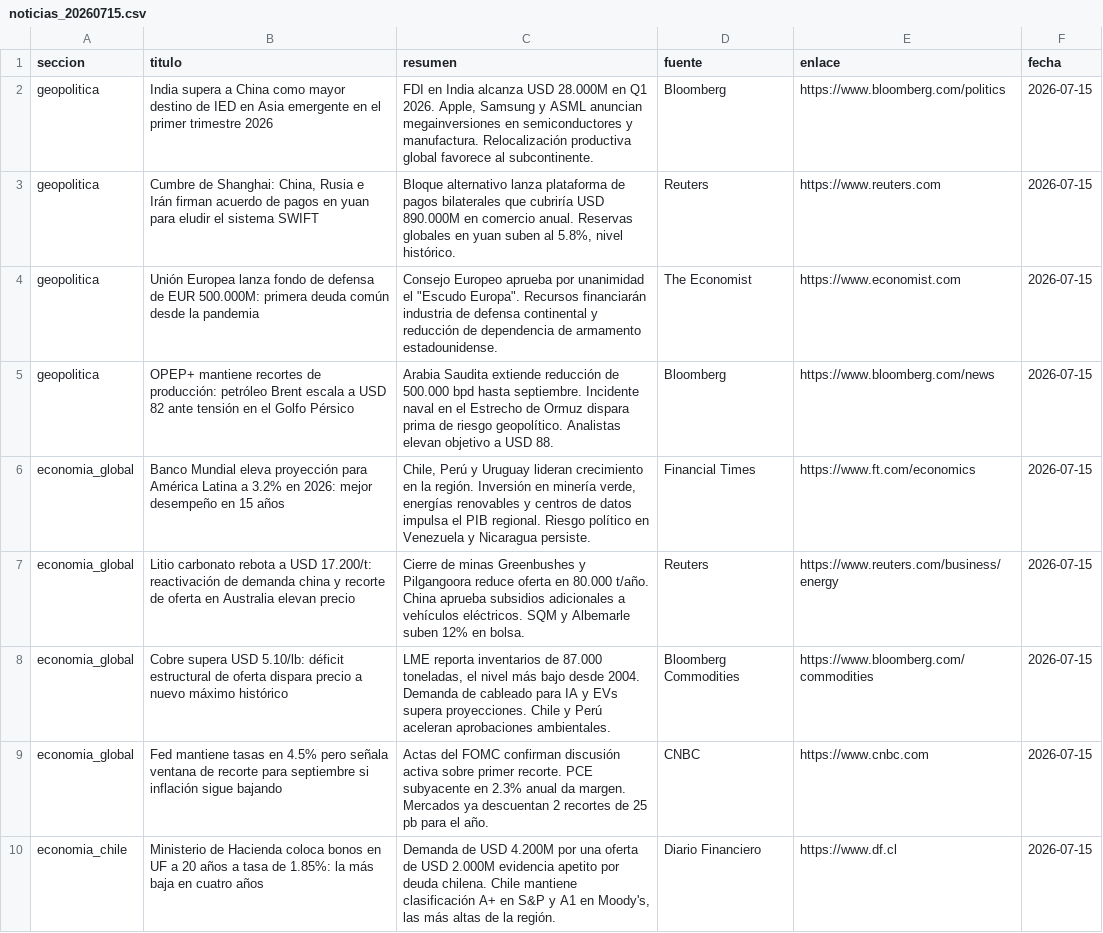
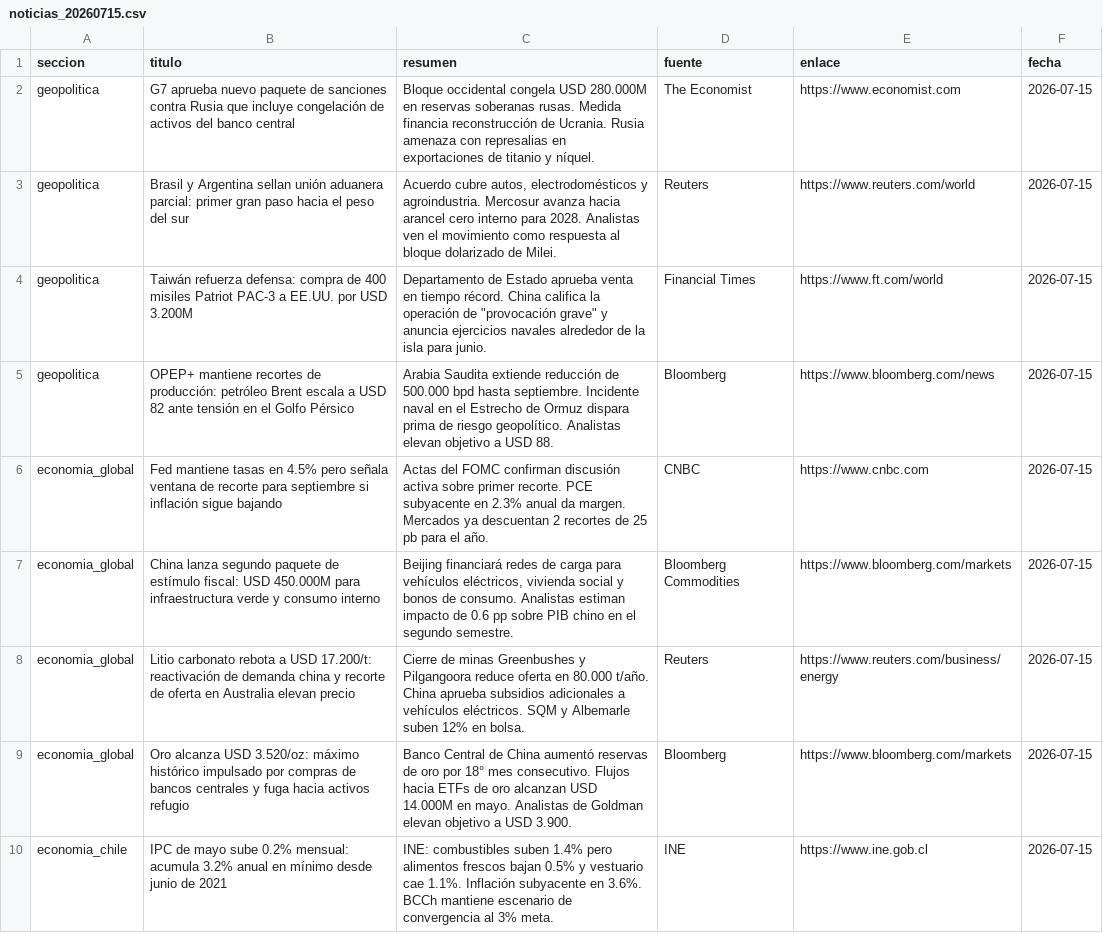
Before and after one commit to erickfranciscohernandez/financiero, a CSV file: noticias_20260715.csv, drawn as a sheet; only a part is shown; the shorter side is filled out with more unchanged rows; the diff covers the shown part only.

```diff
--- a/noticias_20260715.csv
+++ b/noticias_20260715.csv
@@ -1,10 +1,9 @@
 seccion,titulo,resumen,fuente,enlace,fecha
-geopolitica,India supera a China como mayor destino de IED en Asia emergente en el primer trimestre 2026,"FDI en India alcanza USD 28.000M en Q1 2026. Apple, Samsung y ASML anuncian megainversiones en semiconductores y manufactura. Relocalización productiva global favorece al subcontinente.",Bloomberg,https://www.bloomberg.com/politics,2026-07-15
-geopolitica,"Cumbre de Shanghai: China, Rusia e Irán firman acuerdo de pagos en yuan para eludir el sistema SWIFT","Bloque alternativo lanza plataforma de pagos bilaterales que cubriría USD 890.000M en comercio anual. Reservas globales en yuan suben al 5.8%, nivel histórico.",Reuters,https://www.reuters.com,2026-07-15
-geopolitica,Unión Europea lanza fondo de defensa de EUR 500.000M: primera deuda común desde la pandemia,"Consejo Europeo aprueba por unanimidad el ""Escudo Europa"". Recursos financiarán industria de defensa continental y reducción de dependencia de armamento estadounidense.",The Economist,https://www.economist.com,2026-07-15
+geopolitica,G7 aprueba nuevo paquete de sanciones contra Rusia que incluye congelación de activos del banco central,Bloque occidental congela USD 280.000M en reservas soberanas rusas. Medida financia reconstrucción de Ucrania. Rusia amenaza con represalias en exportaciones de titanio y níquel.,The Economist,https://www.economist.com,2026-07-15
+geopolitica,Brasil y Argentina sellan unión aduanera parcial: primer gran paso hacia el peso del sur,"Acuerdo cubre autos, electrodomésticos y agroindustria. Mercosur avanza hacia arancel cero interno para 2028. Analistas ven el movimiento como respuesta al bloque dolarizado de Milei.",Reuters,https://www.reuters.com/world,2026-07-15
+geopolitica,Taiwán refuerza defensa: compra de 400 misiles Patriot PAC-3 a EE.UU. por USD 3.200M,"Departamento de Estado aprueba venta en tiempo récord. China califica la operación de ""provocación grave"" y anuncia ejercicios navales alrededor de la isla para junio.",Financial Times,https://www.ft.com/world,2026-07-15
 geopolitica,OPEP+ mantiene recortes de producción: petróleo Brent escala a USD 82 ante tensión en el Golfo Pérsico,Arabia Saudita extiende reducción de 500.000 bpd hasta septiembre. Incidente naval en el Estrecho de Ormuz dispara prima de riesgo geopolítico. Analistas elevan objetivo a USD 88.,Bloomberg,https://www.bloomberg.com/news,2026-07-15
-economia_global,Banco Mundial eleva proyección para América Latina a 3.2% en 2026: mejor desempeño en 15 años,"Chile, Perú y Uruguay lideran crecimiento en la región. Inversión en minería verde, energías renovables y centros de datos impulsa el PIB regional. Riesgo político en Venezuela y Nicaragua persiste.",Financial Times,https://www.ft.com/economics,2026-07-15
+economia_global,Fed mantiene tasas en 4.5% pero señala ventana de recorte para septiembre si inflación sigue bajando,Actas del FOMC confirman discusión activa sobre primer recorte. PCE subyacente en 2.3% anual da margen. Mercados ya descuentan 2 recortes de 25 pb para el año.,CNBC,https://www.cnbc.com,2026-07-15
+economia_global,China lanza segundo paquete de estímulo fiscal: USD 450.000M para infraestructura verde y consumo interno,"Beijing financiará redes de carga para vehículos eléctricos, vivienda social y bonos de consumo. Analistas estiman impacto de 0.6 pp sobre PIB chino en el segundo semestre.",Bloomberg Commodities,https://www.bloomberg.com/markets,2026-07-15
 economia_global,Litio carbonato rebota a USD 17.200/t: reactivación de demanda china y recorte de oferta en Australia elevan precio,Cierre de minas Greenbushes y Pilgangoora reduce oferta en 80.000 t/año. China aprueba subsidios adicionales a vehículos eléctricos. SQM y Albemarle suben 12% en bolsa.,Reuters,https://www.reuters.com/business/energy,2026-07-15
-economia_global,Cobre supera USD 5.10/lb: déficit estructural de oferta dispara precio a nuevo máximo histórico,"LME reporta inventarios de 87.000 toneladas, el nivel más bajo desde 2004. Demanda de cableado para IA y EVs supera proyecciones. Chile y Perú aceleran aprobaciones ambientales.",Bloomberg Commodities,https://www.bloomberg.com/commodities,2026-07-15
-economia_global,Fed mantiene tasas en 4.5% pero señala ventana de recorte para septiembre si inflación sigue bajando,Actas del FOMC confirman discusión activa sobre primer recorte. PCE subyacente en 2.3% anual da margen. Mercados ya descuentan 2 recortes de 25 pb para el año.,CNBC,https://www.cnbc.com,2026-07-15
-economia_chile,Ministerio de Hacienda coloca bonos en UF a 20 años a tasa de 1.85%: la más baja en cuatro años,"Demanda de USD 4.200M por una oferta de USD 2.000M evidencia apetito por deuda chilena. Chile mantiene clasificación A+ en S&P y A1 en Moody's, las más altas de la región.",Diario Financiero,https://www.df.cl,2026-07-15
+economia_global,Oro alcanza USD 3.520/oz: máximo histórico impulsado por compras de bancos centrales y fuga hacia activos refugio,Banco Central de China aumentó reservas de oro por 18° mes consecutivo. Flujos hacia ETFs de oro alcanzan USD 14.000M en mayo. Analistas de Goldman elevan objetivo a USD 3.900.,Bloomberg,https://www.bloomberg.com/markets,2026-07-15
```
Also changed, not shown: 7 added rows, 6 removed rows and 28 edited cells elsewhere in this file, 8 other files.
